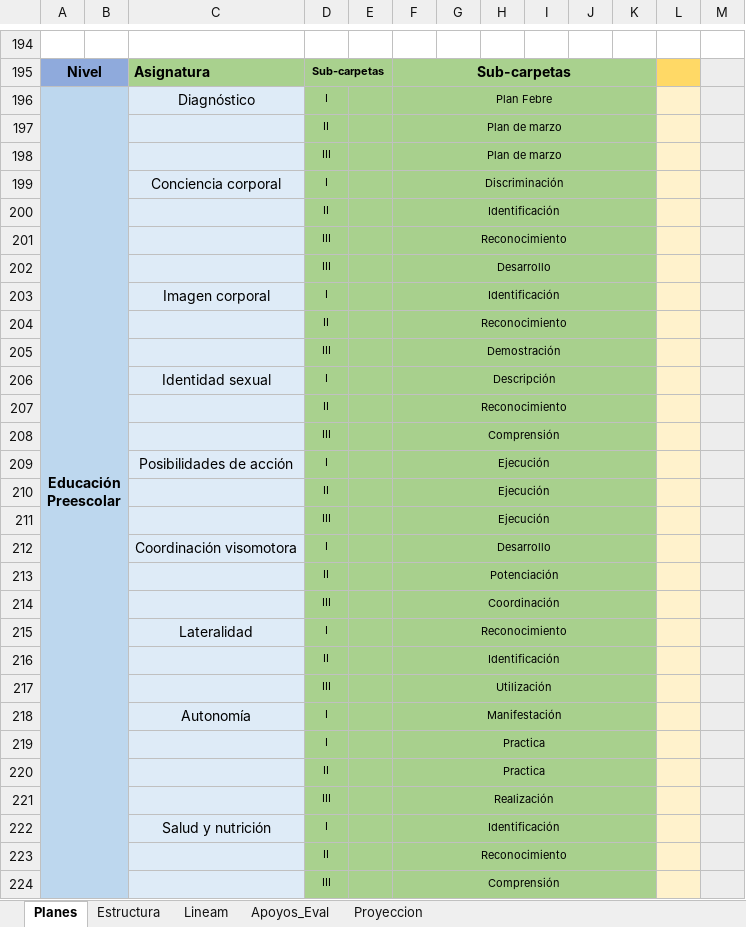
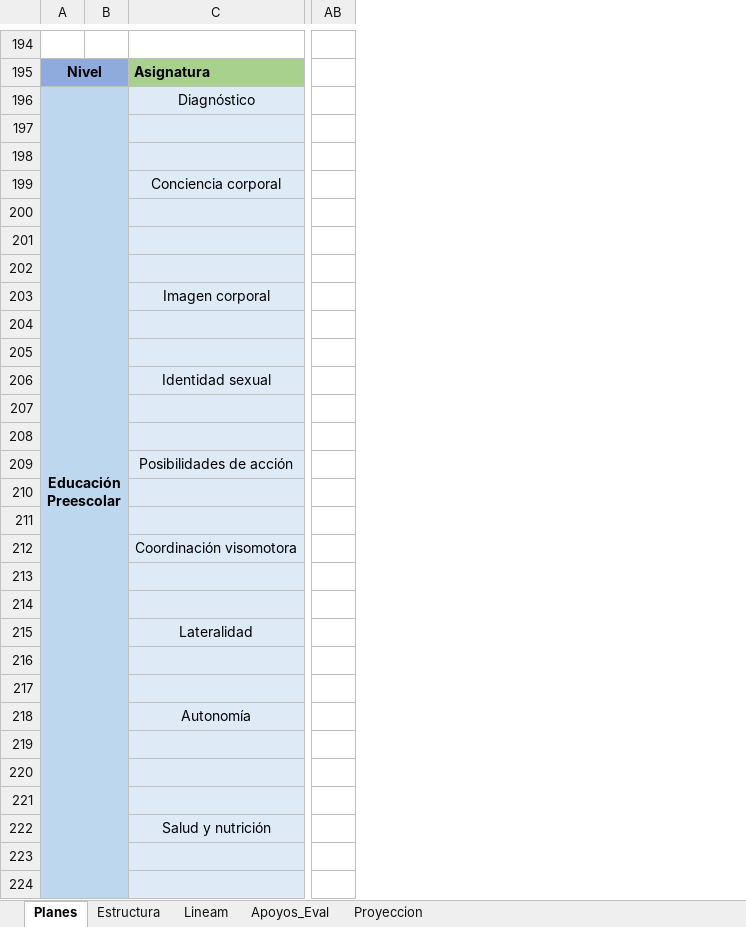
Before and after one commit to producciongespro/Faro, an Excel workbook: asset/Control GESPRO.xlsx, sheet Planes, drawn as a sheet; only a part is shown, gaps mark what is left out; values as stored, in another font and other column widths than the file's, no borders; removed rows and columns are numbered as before the commit, all else as after; rows hold the shown columns only; the diff covers the shown part only; the diff names each change by its address in the sheet, - before the commit and + after, or states it on an @@ line.

```diff
--- a/asset/Control GESPRO.xlsx (sheet Planes)
+++ b/asset/Control GESPRO.xlsx (sheet Planes)
@@ column D hidden, rows 195-224: Sub-carpetas | I | II | III | I | II | III | III | I | II | III | I | II | III | I | II | III | I | II | III | I | II | III | I | I | II | III | I | II | III @@
@@ column E hidden, empty @@
@@ column F hidden, rows 195-224: Sub-carpetas | Plan Febre | Plan de marzo | Plan de marzo | Discriminación | Identificación | Reconocimiento | Desarrollo | Identificación | Reconocimiento | Demostración | Descripción | Reconocimiento | Comprensión | Ejecución | Ejecución | Ejecución | Desarrollo | Potenciación | Coordinación | Reconocimiento | Identificación | Utilización | Manifestación | Practica | Practica | Realización | Identificación | Reconocimiento | Comprensión @@
@@ column G hidden, empty @@
@@ column H hidden, empty @@
@@ column I hidden, empty @@
@@ column J hidden, empty @@
@@ column K hidden, empty @@
@@ column L hidden, empty @@
@@ column M hidden, empty @@
+column AB, empty
-row 197:  |  |  | II |  | Plan de marzo
+row 197: (empty)
-row 198:  |  |  | III |  | Plan de marzo
+row 198: (empty)
-row 200:  |  |  | II |  | Identificación
+row 200: (empty)
-row 201:  |  |  | III |  | Reconocimiento
+row 201: (empty)
-row 202:  |  |  | III |  | Desarrollo
+row 202: (empty)
-row 204:  |  |  | II |  | Reconocimiento
+row 204: (empty)
-row 205:  |  |  | III |  | Demostración
+row 205: (empty)
-row 207:  |  |  | II |  | Reconocimiento
+row 207: (empty)
-row 208:  |  |  | III |  | Comprensión
+row 208: (empty)
-row 210:  |  |  | II |  | Ejecución
+row 210: (empty)
-row 211:  |  |  | III |  | Ejecución
+row 211: (empty)
-row 213:  |  |  | II |  | Potenciación
+row 213: (empty)
-row 214:  |  |  | III |  | Coordinación
+row 214: (empty)
-row 216:  |  |  | II |  | Identificación
+row 216: (empty)
-row 217:  |  |  | III |  | Utilización
+row 217: (empty)
-row 219:  |  |  | I |  | Practica
+row 219: (empty)
-row 220:  |  |  | II |  | Practica
+row 220: (empty)
-row 221:  |  |  | III |  | Realización
+row 221: (empty)
-row 223:  |  |  | II |  | Reconocimiento
+row 223: (empty)
-row 224:  |  |  | III |  | Comprensión
+row 224: (empty)
```
Also changed, not shown: 6 added rows, 6 removed rows, 112 edited cells and cell formats elsewhere in this sheet, 1 other file.
